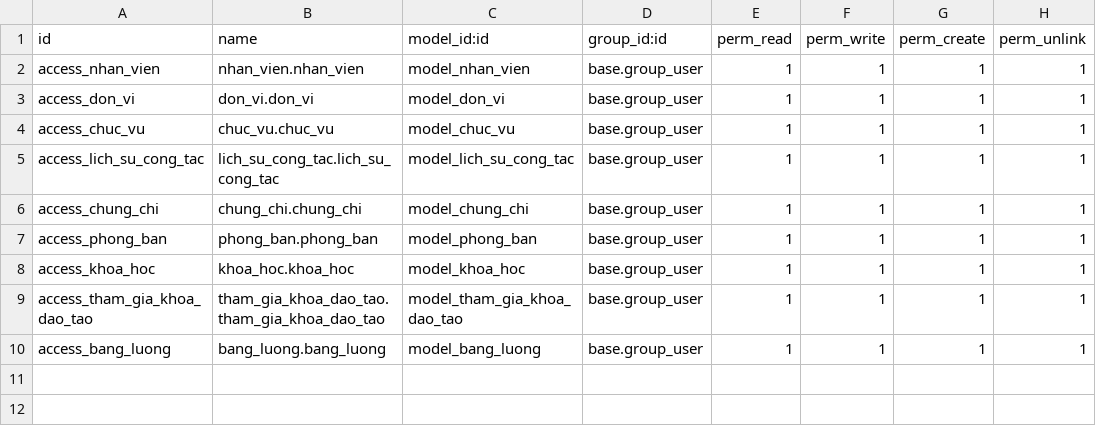
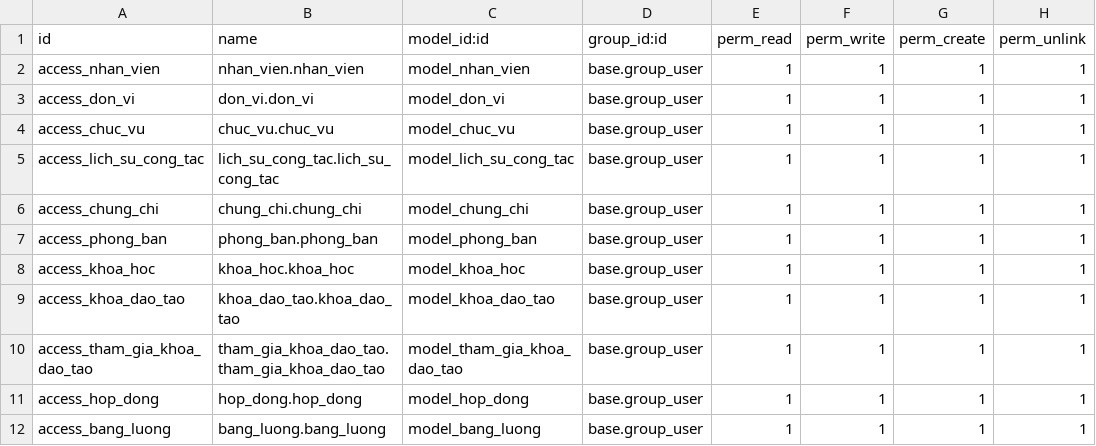
Before and after one commit to Thanhh-803/TTDN-15-01-N1, a CSV file: addons/nhan_su/security/ir.model.access.csv, drawn as a sheet.

```diff
--- a/addons/nhan_su/security/ir.model.access.csv
+++ b/addons/nhan_su/security/ir.model.access.csv
@@ -8,3 +8,5 @@ access_phong_ban,phong_ban.phong_ban,model_phong_ban,base.group_user,1,1,1,1
 access_khoa_hoc,khoa_hoc.khoa_hoc,model_khoa_hoc,base.group_user,1,1,1,1
+access_khoa_dao_tao,khoa_dao_tao.khoa_dao_tao,model_khoa_dao_tao,base.group_user,1,1,1,1
 access_tham_gia_khoa_dao_tao,tham_gia_khoa_dao_tao.tham_gia_khoa_dao_tao,model_tham_gia_khoa_dao_tao,base.group_user,1,1,1,1
+access_hop_dong,hop_dong.hop_dong,model_hop_dong,base.group_user,1,1,1,1
 access_bang_luong,bang_luong.bang_luong,model_bang_luong,base.group_user,1,1,1,1
```
Also changed, not shown: 16 other files.
